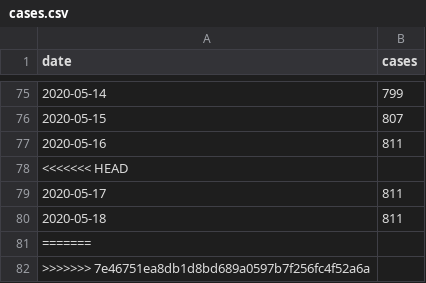
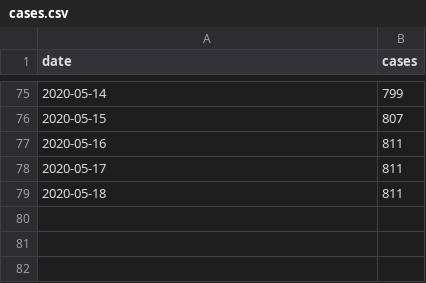
Before and after one commit to derdennis/corona-chart-essen, a CSV file: cases.csv, drawn as a sheet; only a part is shown, gaps mark what is left out.

```diff
--- a/cases.csv
+++ b/cases.csv
@@ -77,6 +77,3 @@ date,cases
 2020-05-16,811
-<<<<<<< HEAD
 2020-05-17,811
 2020-05-18,811
-=======
->>>>>>> 7e46751ea8db1d8bd689a0597b7f256fc4f52a6a
```
Also changed, not shown: 1 other file.
